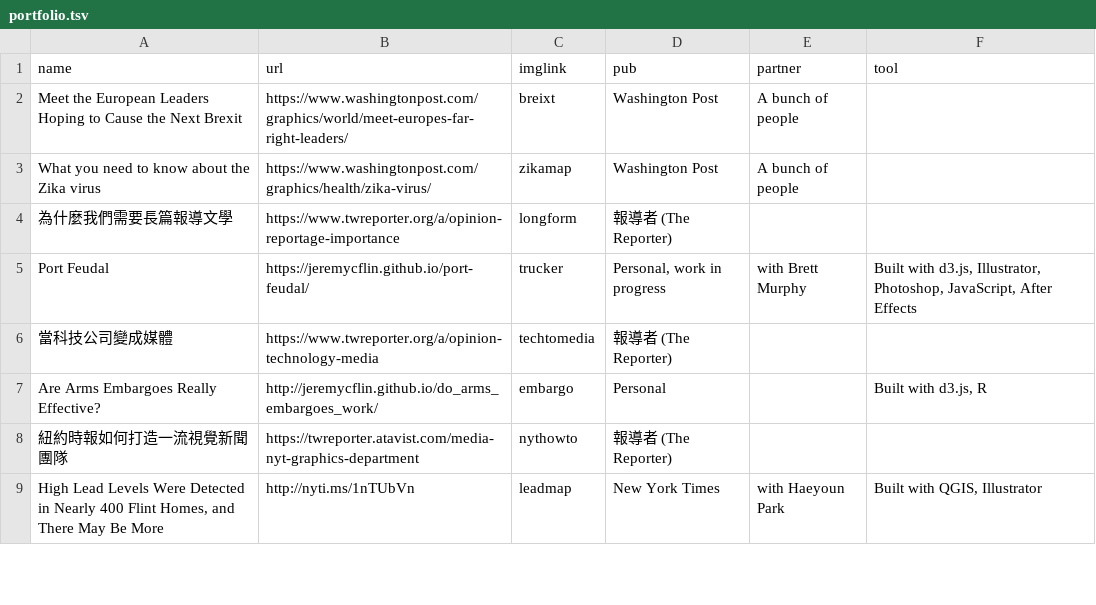
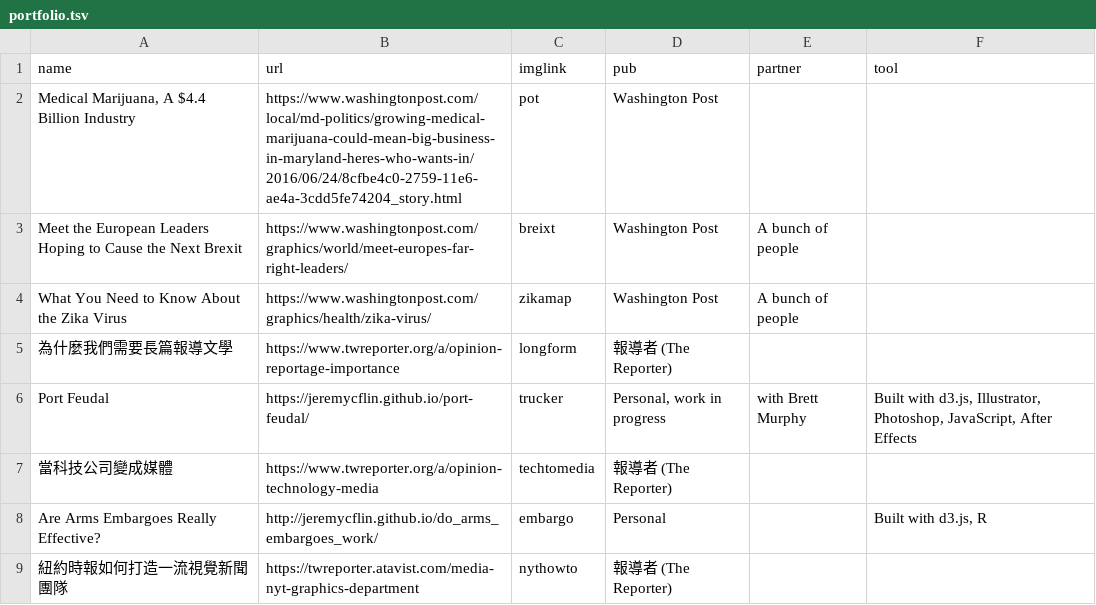
Before and after one commit to jeremycflin/jeremycflin.github.io, a TSV file: assets/portfolio.tsv, drawn as a sheet; only a part is shown; the shorter side is filled out with more unchanged rows.

```diff
--- a/assets/portfolio.tsv
+++ b/assets/portfolio.tsv
@@ -1,4 +1,5 @@
 name	url	imglink	pub	partner	tool
+Medical Marijuana, A $4.4 Billion Industry	https://www.washingtonpost.com/local/md-politics/growing-medical-marijuana-could-mean-big-business-in-maryland-heres-who-wants-in/2016/06/24/8cfbe4c0-2759-11e6-ae4a-3cdd5fe74204_story.html	pot	Washington Post		
 Meet the European Leaders Hoping to Cause the Next Brexit	https://www.washingtonpost.com/graphics/world/meet-europes-far-right-leaders/	breixt	Washington Post	A bunch of people	
-What you need to know about the Zika virus	https://www.washingtonpost.com/graphics/health/zika-virus/	zikamap	Washington Post	A bunch of people	
+What You Need to Know About the Zika Virus	https://www.washingtonpost.com/graphics/health/zika-virus/	zikamap	Washington Post	A bunch of people	
 為什麼我們需要長篇報導文學	https://www.twreporter.org/a/opinion-reportage-importance	longform	報導者 (The Reporter)		
```
Also changed, not shown: 1 other file.
